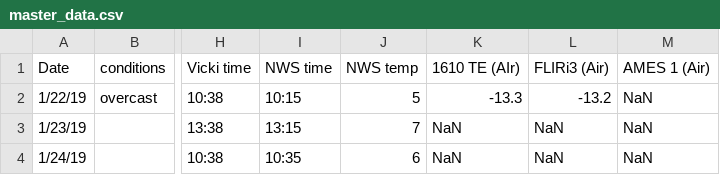
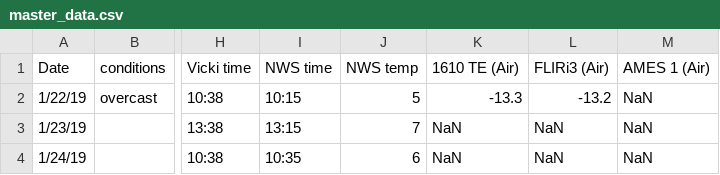
Before and after one commit to physicsgoddess1972/Precipitable-Water-Model, a CSV file: data/master_data.csv, drawn as a sheet; only a part is shown, gaps mark what is left out; the diff names each change by its address in the sheet, - before the commit and + after, or states it on an @@ line.

```diff
--- a/data/master_data.csv
+++ b/data/master_data.csv
-K1: 1610 TE (AIr)
+K1: 1610 TE (Air)
```
Also changed, not shown: 6 other files.
